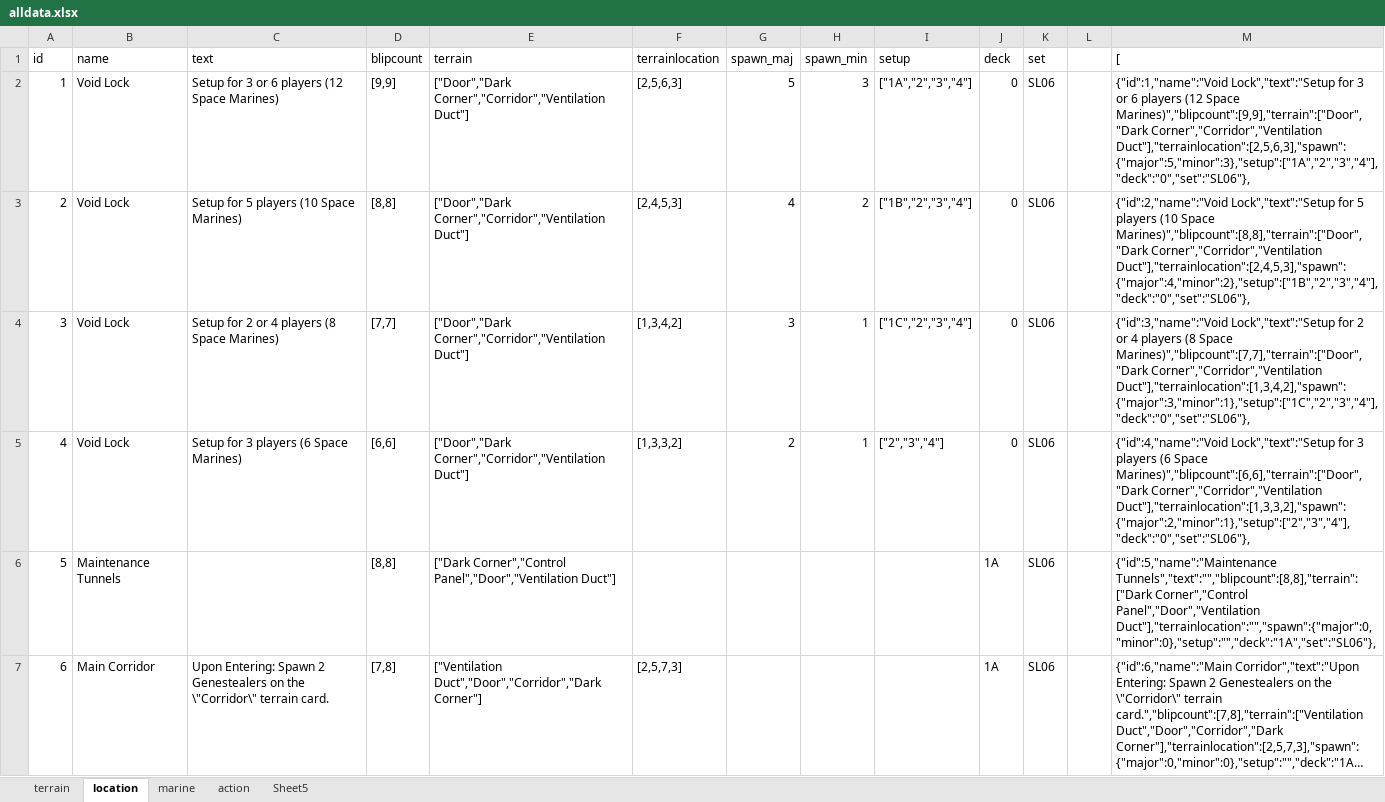
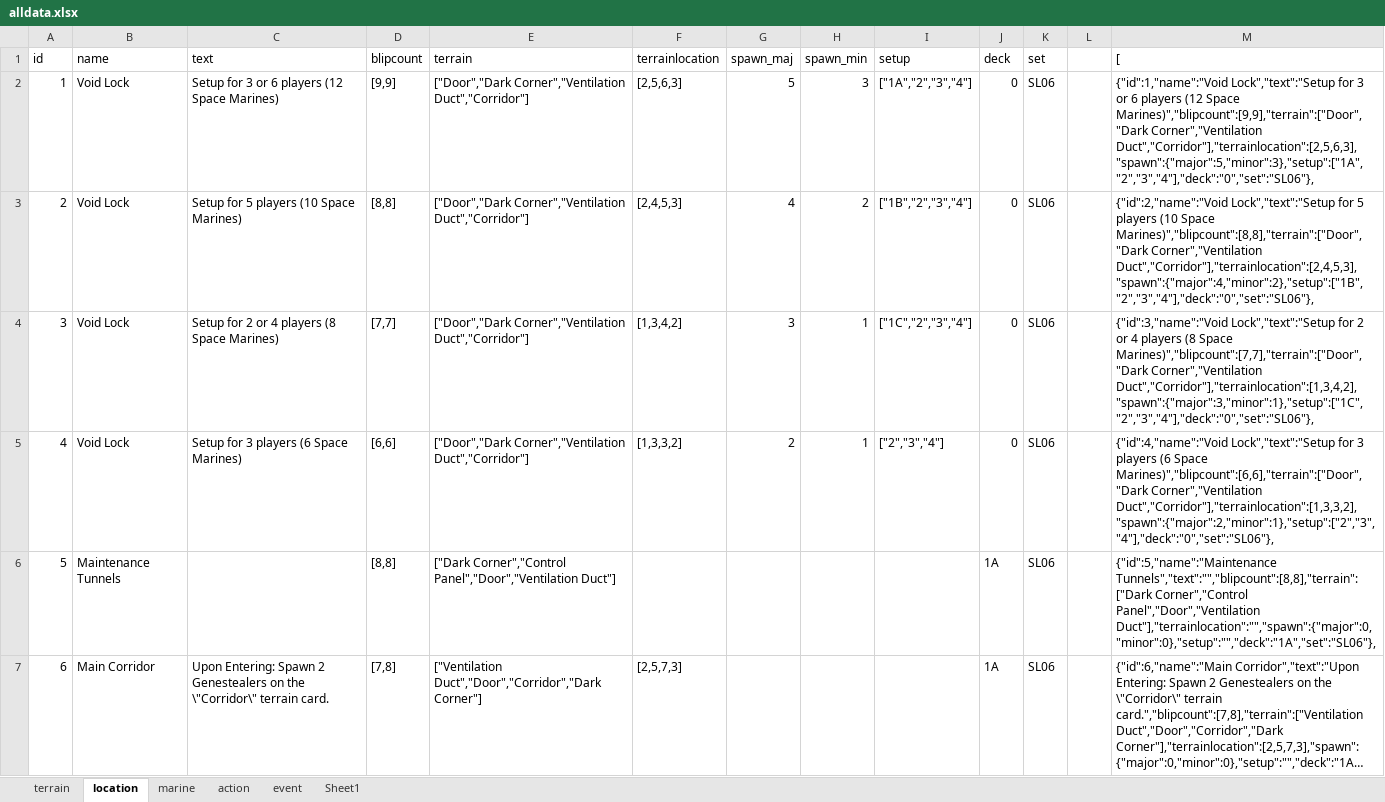
Before and after one commit to Danurai/danurai.github.io, an Excel workbook: DA/data/alldata.xlsx, sheet location, drawn as a sheet; only a part is shown; long unchanged cells end in …; values as stored, in another font and other column widths than the file's, no borders; the diff names each change by its address in the sheet, - before the commit and + after, or states it on an @@ line.

```diff
--- a/DA/data/alldata.xlsx (sheet location)
+++ b/DA/data/alldata.xlsx (sheet location)
-sheet tab: Sheet5
+sheet tab: event
+sheet tab: Sheet1
-E2:E5 (terrain): ["Door","Dark Corner","Corridor","Ventilation Duct"]
+E2:E5 (terrain): ["Door","Dark Corner","Ventilation Duct","Corridor"]
-M2 ([): …Space Marines)","blipcount":[9,9],"terrain":["Door","Dark Corner","Corridor","Ventilation Duct"],"terrainlocation":[2,5,6,3],"spawn":{"major":5,"minor":3},"setup":["1A","2","3","4"],"deck":"0","set":"SL06"},
+M2 ([): …Space Marines)","blipcount":[9,9],"terrain":["Door","Dark Corner","Ventilation Duct","Corridor"],"terrainlocation":[2,5,6,3],"spawn":{"major":5,"minor":3},"setup":["1A","2","3","4"],"deck":"0","set":"SL06"},
-M3 ([): …Space Marines)","blipcount":[8,8],"terrain":["Door","Dark Corner","Corridor","Ventilation Duct"],"terrainlocation":[2,4,5,3],"spawn":{"major":4,"minor":2},"setup":["1B","2","3","4"],"deck":"0","set":"SL06"},
+M3 ([): …Space Marines)","blipcount":[8,8],"terrain":["Door","Dark Corner","Ventilation Duct","Corridor"],"terrainlocation":[2,4,5,3],"spawn":{"major":4,"minor":2},"setup":["1B","2","3","4"],"deck":"0","set":"SL06"},
-M4 ([): …Space Marines)","blipcount":[7,7],"terrain":["Door","Dark Corner","Corridor","Ventilation Duct"],"terrainlocation":[1,3,4,2],"spawn":{"major":3,"minor":1},"setup":["1C","2","3","4"],"deck":"0","set":"SL06"},
+M4 ([): …Space Marines)","blipcount":[7,7],"terrain":["Door","Dark Corner","Ventilation Duct","Corridor"],"terrainlocation":[1,3,4,2],"spawn":{"major":3,"minor":1},"setup":["1C","2","3","4"],"deck":"0","set":"SL06"},
-M5 ([): …Space Marines)","blipcount":[6,6],"terrain":["Door","Dark Corner","Corridor","Ventilation Duct"],"terrainlocation":[1,3,3,2],"spawn":{"major":2,"minor":1},"setup":["2","3","4"],"deck":"0","set":"SL06"},
+M5 ([): …Space Marines)","blipcount":[6,6],"terrain":["Door","Dark Corner","Ventilation Duct","Corridor"],"terrainlocation":[1,3,3,2],"spawn":{"major":2,"minor":1},"setup":["2","3","4"],"deck":"0","set":"SL06"},
```
Also changed, not shown: sheet event, sheet marine, sheet terrain, 6 other files.
